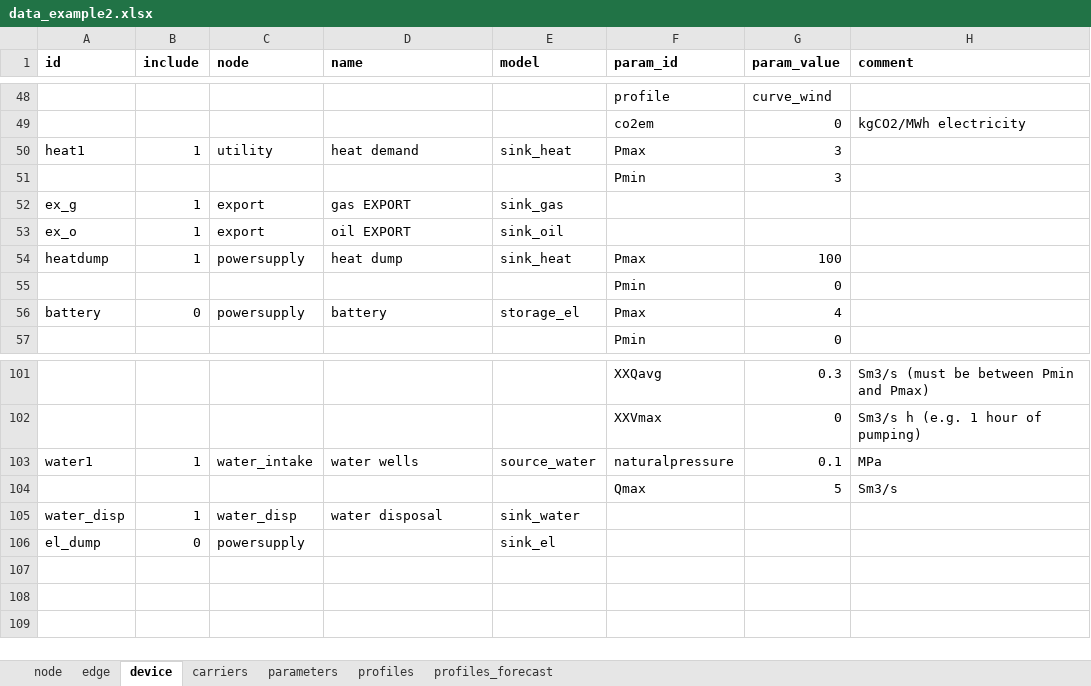
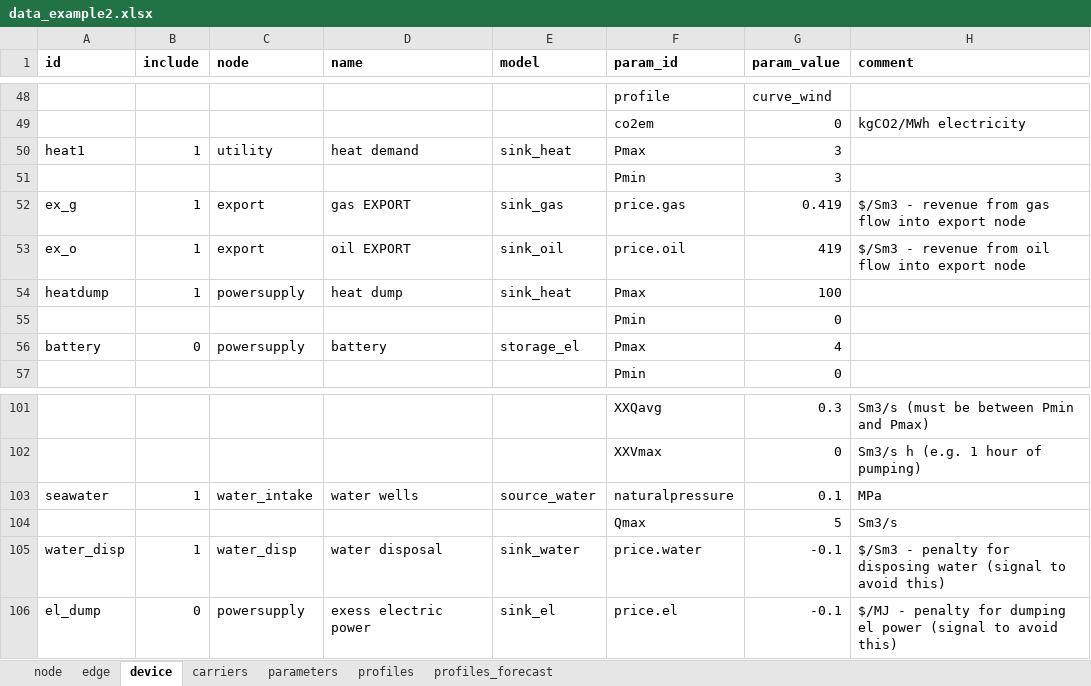
Before and after one commit to oogeso/oogeso, an Excel workbook: examples/data_example2.xlsx, sheet device, drawn as a sheet; only a part is shown, gaps mark what is left out; values as stored, in another font and other column widths than the file's, no borders; the diff names each change by its address in the sheet, - before the commit and + after, or states it on an @@ line.

```diff
--- a/examples/data_example2.xlsx (sheet device)
+++ b/examples/data_example2.xlsx (sheet device)
-F52 (param_id): (empty)
+F52 (param_id): price.gas
-G52 (param_value): (empty)
+G52 (param_value): 0.419
-H52 (comment): (empty)
+H52 (comment): $/Sm3 - revenue from gas flow into export node
-F53 (param_id): (empty)
+F53 (param_id): price.oil
-G53 (param_value): (empty)
+G53 (param_value): 419
-H53 (comment): (empty)
+H53 (comment): $/Sm3 - revenue from oil flow into export node
-A103 (id): water1
+A103 (id): seawater
-F105 (param_id): (empty)
+F105 (param_id): price.water
-G105:G106 (param_value): (empty)
+G105:G106 (param_value): -0.1
-H105 (comment): (empty)
+H105 (comment): $/Sm3 - penalty for disposing water (signal to avoid this)
-D106 (name): (empty)
+D106 (name): exess electric power
-F106 (param_id): (empty)
+F106 (param_id): price.el
-H106 (comment): (empty)
+H106 (comment): $/MJ - penalty for dumping el power (signal to avoid this)
```
Also changed, not shown: sheet carriers, 2 other files.
